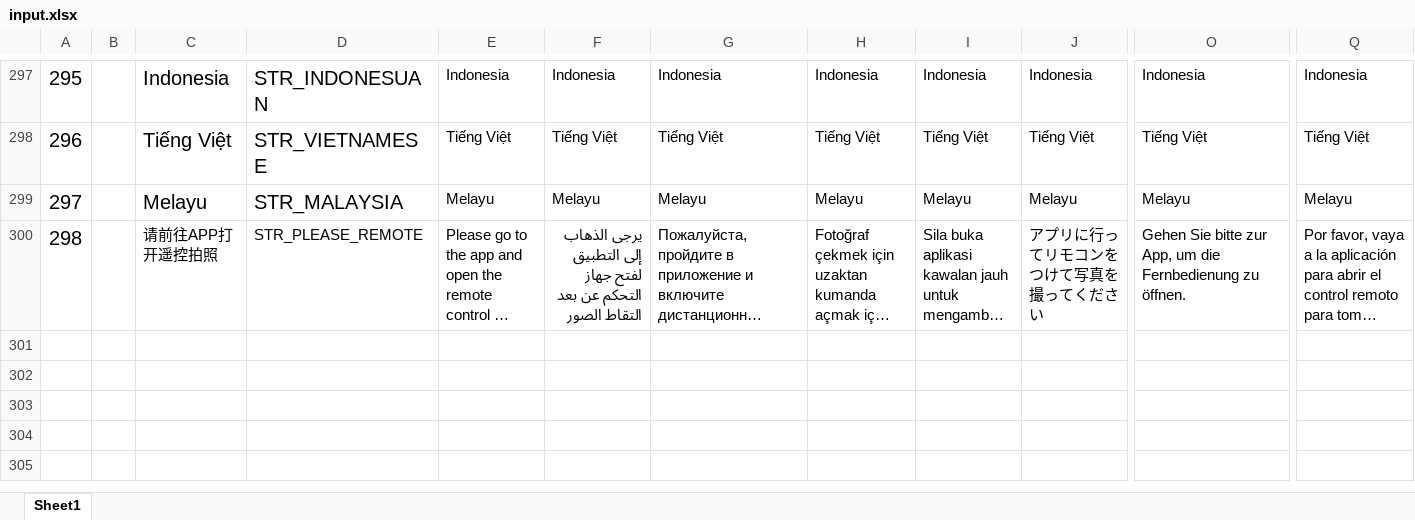
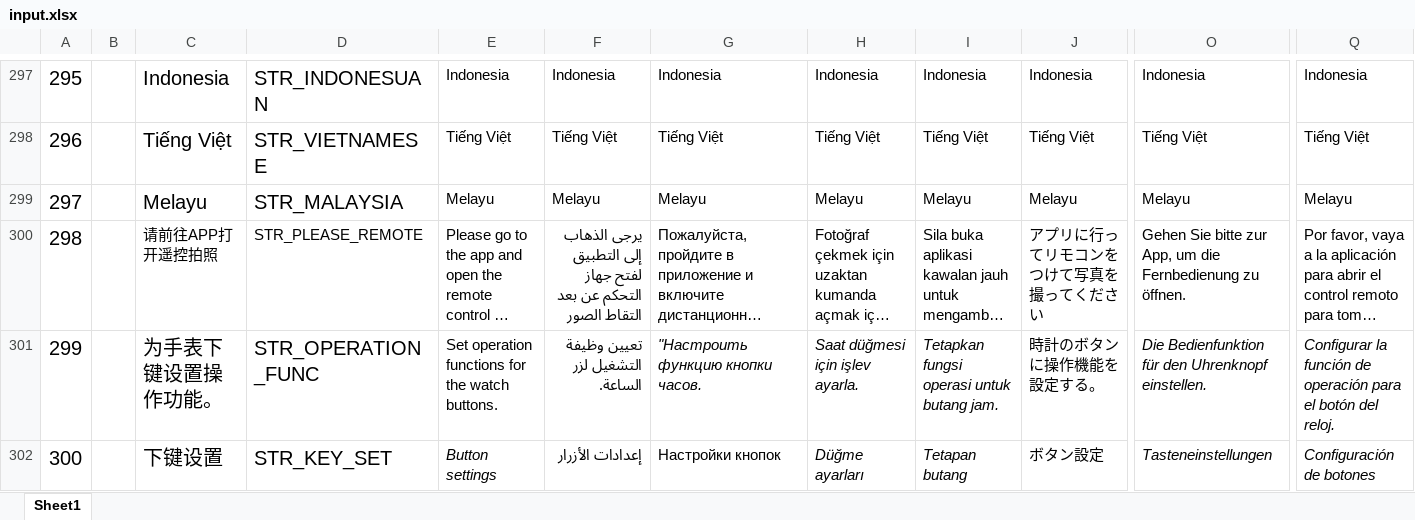
Before and after one commit to zzp2233/569x_AI_AB281GA, an Excel workbook: ute/ui_config_patch/AB281DC/defaultLanguage/input.xlsx, sheet Sheet1, drawn as a sheet; only a part is shown, gaps mark what is left out; long unchanged cells end in …; values as stored, in another font and other column widths than the file's, no borders; rows hold the shown columns only; the diff names each change by its address in the sheet, - before the commit and + after, or states it on an @@ line.

```diff
--- a/ute/ui_config_patch/AB281DC/defaultLanguage/input.xlsx (sheet Sheet1)
+++ b/ute/ui_config_patch/AB281DC/defaultLanguage/input.xlsx (sheet Sheet1)
+row 301: 299 |  | 为手表下键设置操作功能。 | STR_OPERATION_FUNC | Set operation functions for the watch buttons. | تعيين وظيفة التشغيل لزر الساعة. | "Настроить функцию кнопки часов. | Saat düğmesi için işlev ayarla. | Tetapkan fungsi operasi untuk butang jam. | 時計のボタンに操作機能を設定する。 | Die Bedienfunktion für den Uhrenknopf einstellen. | Configurar la función de operación para el botón del reloj.
+row 302: 300 |  | 下键设置 | STR_KEY_SET | Button settings | إعدادات الأزرار | Настройки кнопок | Düğme ayarları | Tetapan butang | ボタン設定 | Tasteneinstellungen | Configuración de botones
```
Also changed, not shown: 18 other files.
